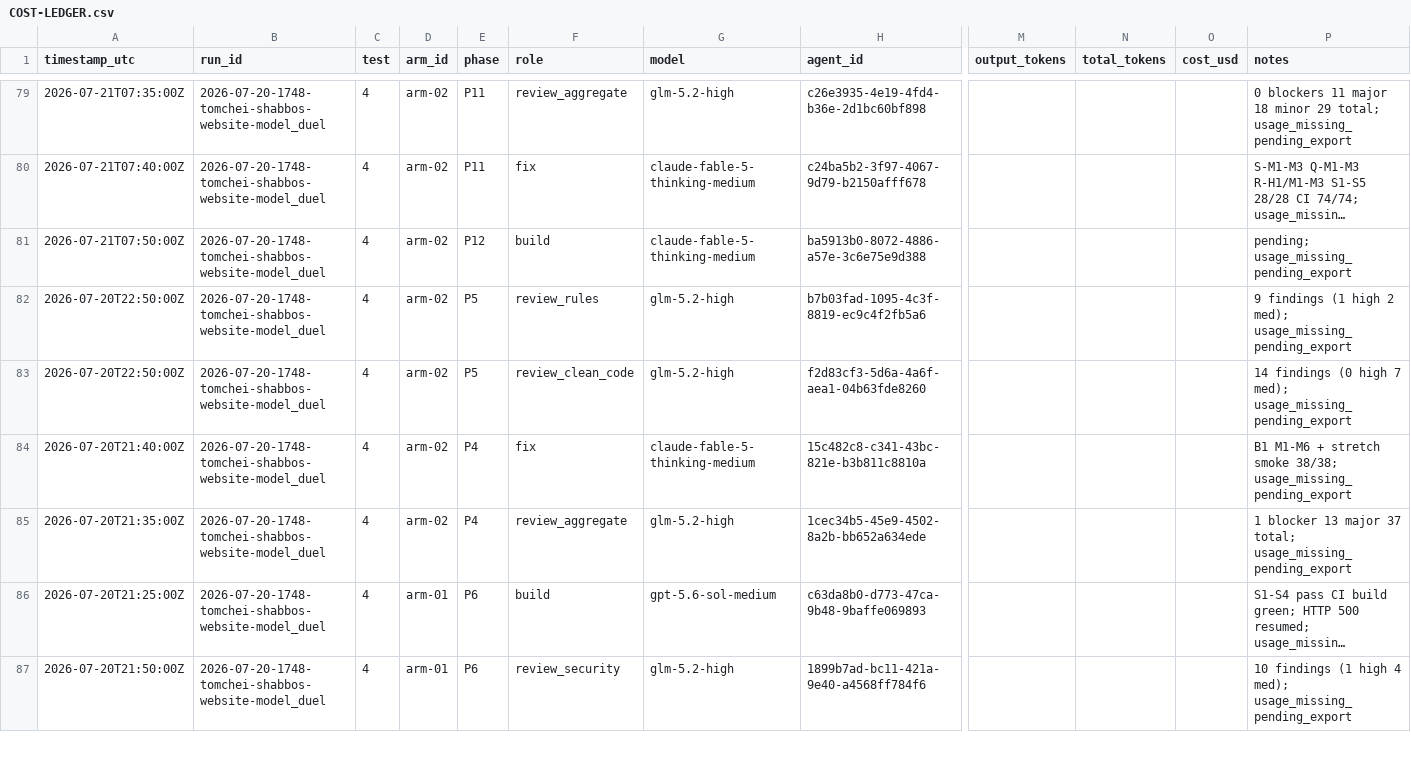
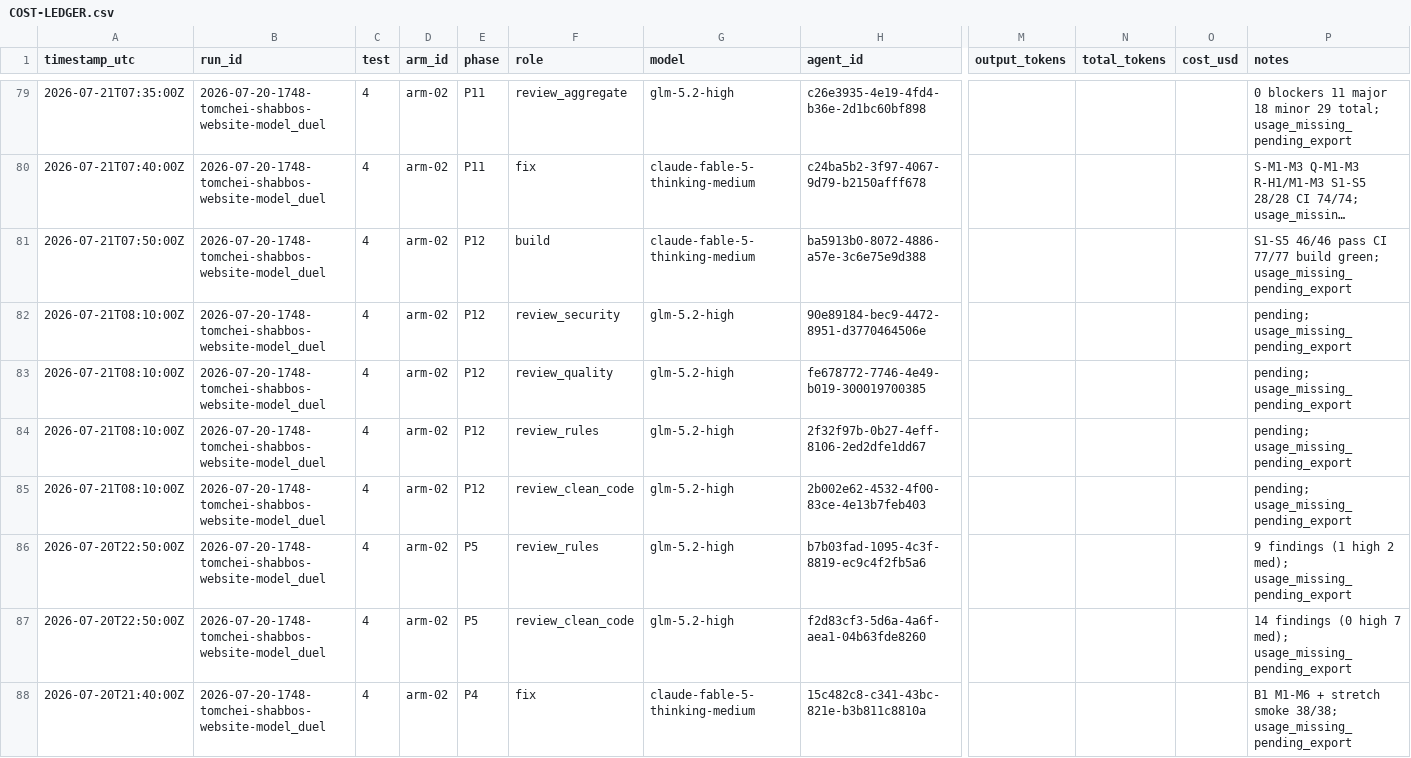
Before and after one commit to mennyg19-cmyk/master-model-duel, a CSV file: runs/2026-07-20-1748-tomchei-shabbos-website-model_duel/results/COST-LEDGER.csv, drawn as a sheet; only a part is shown, gaps mark what is left out; the shorter side is filled out with more unchanged rows; long unchanged cells end in …; rows hold the shown columns only; the diff names each change by its address in the sheet, - before the commit and + after, or states it on an @@ line.

Commit message:
Spawn arm-02 Test4 P12 review panel (4 specialists).

```diff
--- a/runs/2026-07-20-1748-tomchei-shabbos-website-model_duel/results/COST-LEDGER.csv
+++ b/runs/2026-07-20-1748-tomchei-shabbos-website-model_duel/results/COST-LEDGER.csv
-P81 (notes): pending; usage_missing_pending_export
+P81 (notes): S1-S5 46/46 pass CI 77/77 build green; usage_missing_pending_export
+row 82: 2026-07-21T08:10:00Z | 2026-07-20-1748-tomchei-shabbos-website-model_duel | 4 | arm-02 | P12 | review_security | glm-5.2-high | 90e89184-bec9-4472-8951-d3770464506e |  |  |  | pending; usage_missing_pending_export
+row 83: 2026-07-21T08:10:00Z | 2026-07-20-1748-tomchei-shabbos-website-model_duel | 4 | arm-02 | P12 | review_quality | glm-5.2-high | fe678772-7746-4e49-b019-300019700385 |  |  |  | pending; usage_missing_pending_export
+row 84: 2026-07-21T08:10:00Z | 2026-07-20-1748-tomchei-shabbos-website-model_duel | 4 | arm-02 | P12 | review_rules | glm-5.2-high | 2f32f97b-0b27-4eff-8106-2ed2dfe1dd67 |  |  |  | pending; usage_missing_pending_export
+row 85: 2026-07-21T08:10:00Z | 2026-07-20-1748-tomchei-shabbos-website-model_duel | 4 | arm-02 | P12 | review_clean_code | glm-5.2-high | 2b002e62-4532-4f00-83ce-4e13b7feb403 |  |  |  | pending; usage_missing_pending_export
```
Also changed, not shown: 1 other file.
